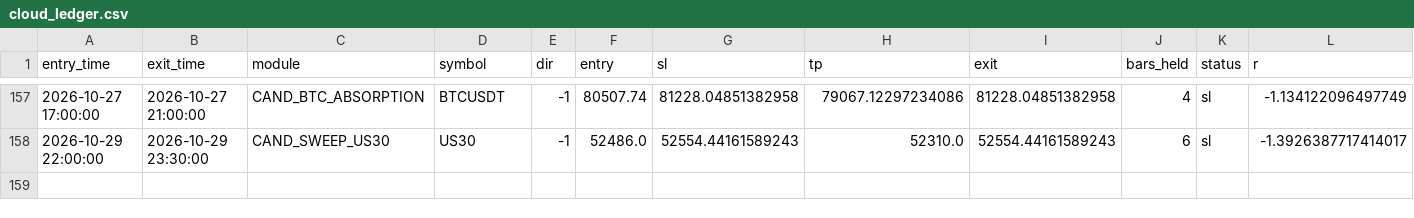
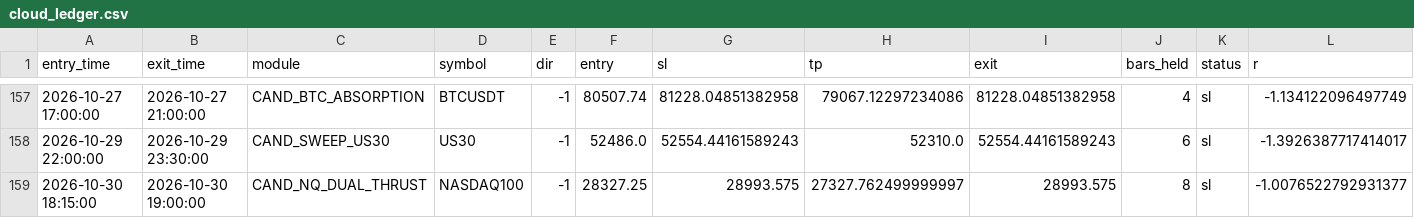
Before and after one commit to alplion890/borsa-signalbot, a CSV file: strategy-lab/outputs/intraday/forward_ea/cloud_ledger.csv, drawn as a sheet; only a part is shown, gaps mark what is left out; rows hold the shown columns only; the diff names each change by its address in the sheet, - before the commit and + after, or states it on an @@ line.

```diff
--- a/strategy-lab/outputs/intraday/forward_ea/cloud_ledger.csv
+++ b/strategy-lab/outputs/intraday/forward_ea/cloud_ledger.csv
+row 159: 2026-10-30 18:15:00 | 2026-10-30 19:00:00 | CAND_NQ_DUAL_THRUST | NASDAQ100 | -1 | 28327.25 | 28993.575 | 27327.762499999997 | 28993.575 | 8 | sl | -1.0076522792931377
```
Also changed, not shown: 1 other file.
